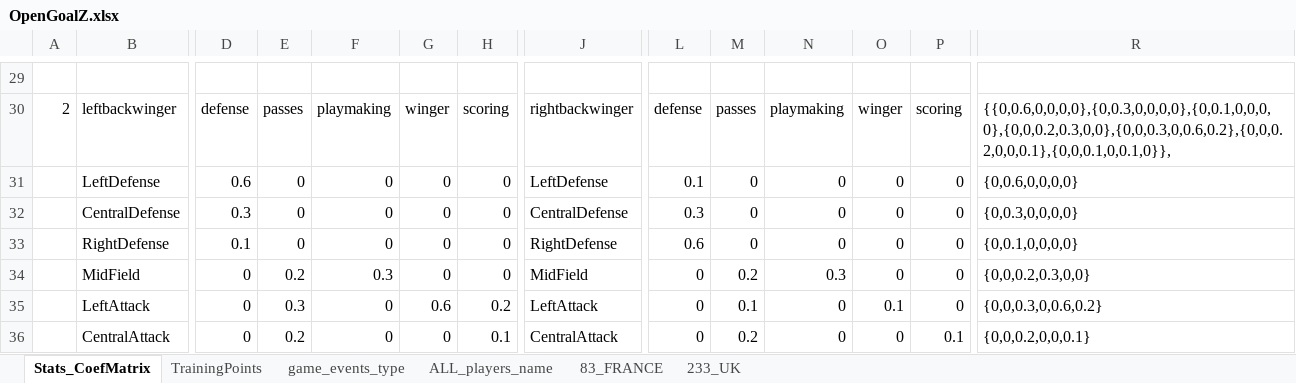
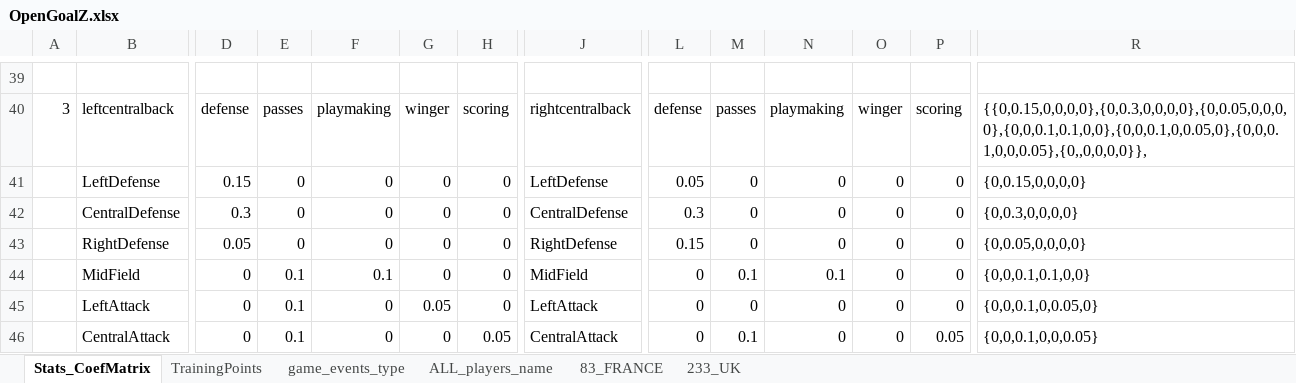
Before and after one commit to Pierre160493/opengoalz, an Excel workbook: OpenGoalZ.xlsx, sheet Stats_CoefMatrix, drawn as a sheet; only a part is shown, gaps mark what is left out; values as stored, in another font and other column widths than the file's, no cell formats; addresses are those after the commit; the diff covers the shown part only; the diff names each change by its address in the sheet, - before the commit and + after, or states it on an @@ line.

```diff
--- a/OpenGoalZ.xlsx (sheet Stats_CoefMatrix)
+++ b/OpenGoalZ.xlsx (sheet Stats_CoefMatrix)
@@ column A renumbered between rows 40 and 150 @@
-B40: leftbackwinger
+B40: leftcentralback
-J40: rightbackwinger
+J40: rightcentralback
-R40: {{0,0.6,0,0,0,0},{0,0.3,0,0,0,0},{0,0.1,0,0,0,0},{0,0,0.2,0.3,0,0},{0,0,0.3,0,0.6,0.2},{0,0,0.2,0,0,0.1},{0,0,0.1,0,0.1,0}},
+R40: {{0,0.15,0,0,0,0},{0,0.3,0,0,0,0},{0,0.05,0,0,0,0},{0,0,0.1,0.1,0,0},{0,0,0.1,0,0.05,0},{0,0,0.1,0,0,0.05},{0,,0,0,0,0}},
-D41: 0.6
+D41: 0.15
-L41: 0.1
+L41: 0.05
-R41: {0,0.6,0,0,0,0}
+R41: {0,0.15,0,0,0,0}
-D43: 0.1
+D43: 0.05
-L43: 0.6
+L43: 0.15
-R43: {0,0.1,0,0,0,0}
+R43: {0,0.05,0,0,0,0}
-E44: 0.2
+E44: 0.1
-F44: 0.3
+F44: 0.1
-M44: 0.2
+M44: 0.1
-N44: 0.3
+N44: 0.1
-R44: {0,0,0.2,0.3,0,0}
+R44: {0,0,0.1,0.1,0,0}
-E45: 0.3
+E45: 0.1
-G45: 0.6
+G45: 0.05
-H45: 0.2
+H45: 0
-M45: 0.1
+M45: 0
-O45: 0.1
+O45: 0
-R45: {0,0,0.3,0,0.6,0.2}
+R45: {0,0,0.1,0,0.05,0}
-E46: 0.2
+E46: 0.1
-H46: 0.1
+H46: 0.05
-M46: 0.2
+M46: 0.1
-P46: 0.1
+P46: 0.05
-R46: {0,0,0.2,0,0,0.1}
+R46: {0,0,0.1,0,0,0.05}
```
Also changed, not shown: 89 added rows, 88 removed rows, 6 moved rows and 118 edited cells elsewhere in this sheet, cell formats, formulas that keep their value, 11 other files.
